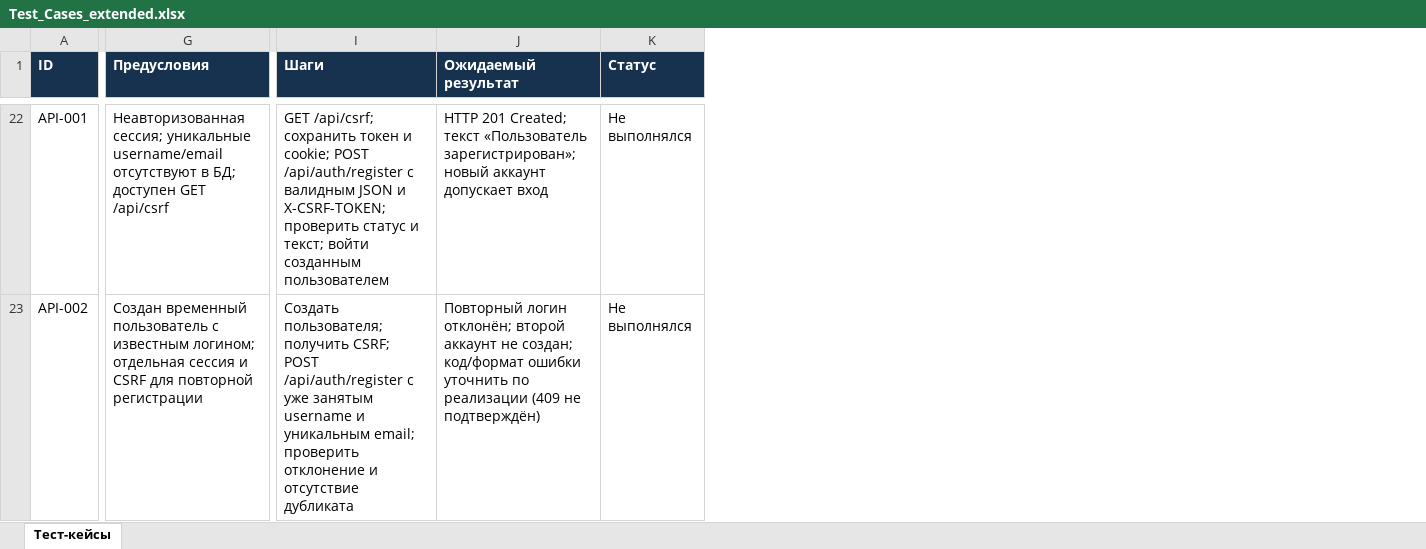
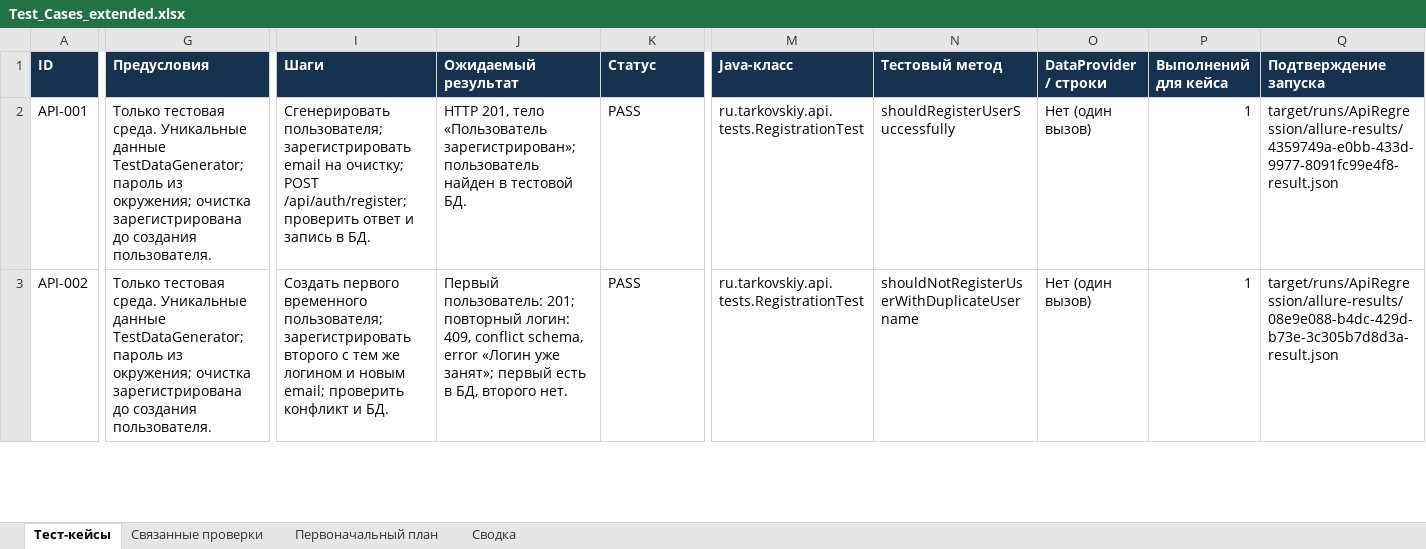
Before and after one commit to MukhtarPashaTarkovskiy/task-manager-autotests, an Excel workbook: docs/test-documentation/Test_Cases_extended.xlsx, sheet Тест-кейсы, drawn as a sheet; only a part is shown, gaps mark what is left out; values as stored, in another font and other column widths than the file's, no borders; table styles not drawn; addresses are those after the commit; the diff covers the shown part only; the diff names each change by its address in the sheet, - before the commit and + after, or states it on an @@ line.

Commit message:
Prepare secure test infrastructure, Allure reporting and thesis documentation

```diff
--- a/docs/test-documentation/Test_Cases_extended.xlsx (sheet Тест-кейсы)
+++ b/docs/test-documentation/Test_Cases_extended.xlsx (sheet Тест-кейсы)
+sheet tab: Связанные проверки
+sheet tab: Первоначальный план
+sheet tab: Сводка
+column M (Java-класс), rows 2-3: ru.tarkovskiy.api.tests.RegistrationTest | ru.tarkovskiy.api.tests.RegistrationTest
+column N (Тестовый метод), rows 2-3: shouldRegisterUserSuccessfully | shouldNotRegisterUserWithDuplicateUsername
+column O (DataProvider / строки), rows 2-3: Нет (один вызов) | Нет (один вызов)
+column P (Выполнений для кейса), rows 2-3: 1 | 1
+column Q (Подтверждение запуска), rows 2-3: target/runs/ApiRegression/allure-results/4359749a-e0bb-433d-9977-8091fc99e4f8-result.json | target/runs/ApiRegression/allure-results/08e9e088-b4dc-429d-b73e-3c305b7d8d3a-result.json
-G2 (Предусловия): Неавторизованная сессия; уникальные username/email отсутствуют в БД; доступен GET /api/csrf
+G2 (Предусловия): Только тестовая среда. Уникальные данные TestDataGenerator; пароль из окружения; очистка зарегистрирована до создания пользователя.
-I2 (Шаги): GET /api/csrf; сохранить токен и cookie; POST /api/auth/register с валидным JSON и X-CSRF-TOKEN; проверить статус и текст; войти созданным пользователем
+I2 (Шаги): Сгенерировать пользователя; зарегистрировать email на очистку; POST /api/auth/register; проверить ответ и запись в БД.
-J2 (Ожидаемый результат): HTTP 201 Created; текст «Пользователь зарегистрирован»; новый аккаунт допускает вход
+J2 (Ожидаемый результат): HTTP 201, тело «Пользователь зарегистрирован»; пользователь найден в тестовой БД.
-K2:K3 (Статус): Не выполнялся
+K2:K3 (Статус): PASS
-G3 (Предусловия): Создан временный пользователь с известным логином; отдельная сессия и CSRF для повторной регистрации
+G3 (Предусловия): Только тестовая среда. Уникальные данные TestDataGenerator; пароль из окружения; очистка зарегистрирована до создания пользователя.
-I3 (Шаги): Создать пользователя; получить CSRF; POST /api/auth/register с уже занятым username и уникальным email; проверить отклонение и отсутствие дубликата
+I3 (Шаги): Создать первого временного пользователя; зарегистрировать второго с тем же логином и новым email; проверить конфликт и БД.
-J3 (Ожидаемый результат): Повторный логин отклонён; второй аккаунт не создан; код/формат ошибки уточнить по реализации (409 не подтверждён)
+J3 (Ожидаемый результат): Первый пользователь: 201; повторный логин: 409, conflict schema, error «Логин уже занят»; первый есть в БД, второго нет.
```
Also changed, not shown: 41 added rows, 31 removed rows and 140 edited cells elsewhere in this sheet, docs/test-documentation/Test_Data_updated.xlsx, docs/test-documentation/Test_Matrix_updated.xlsx, 37 other files.
